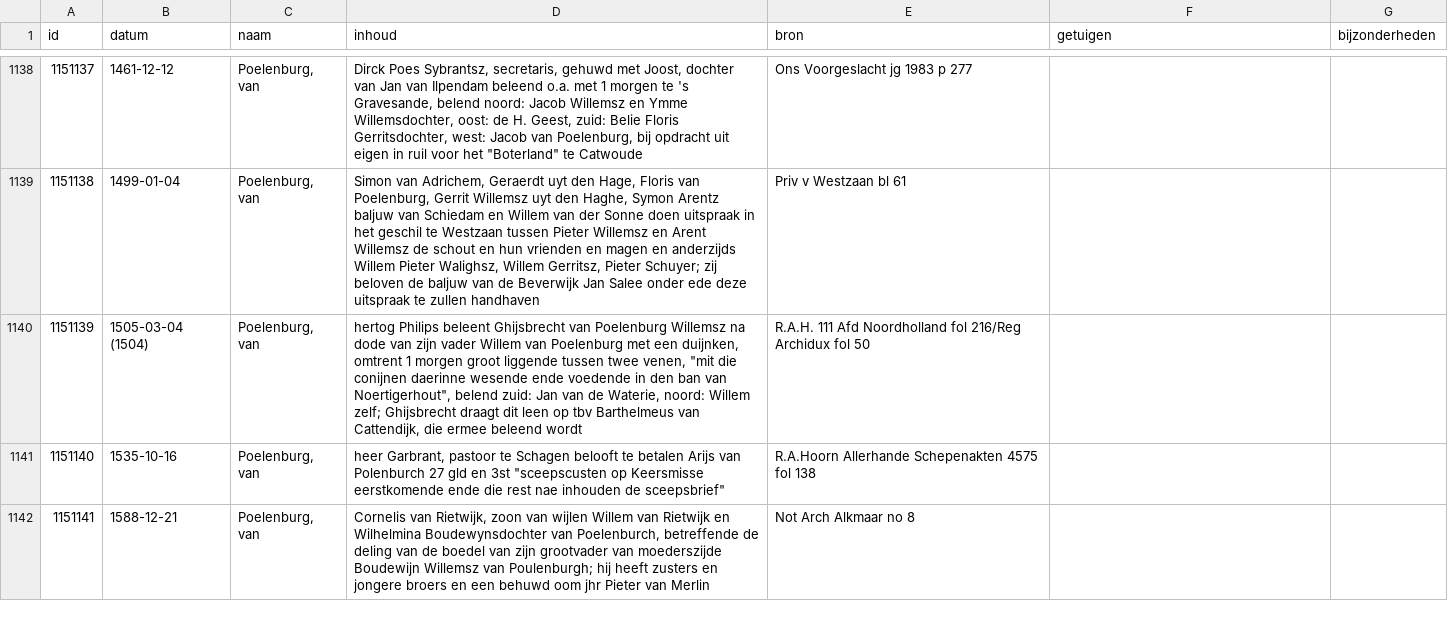
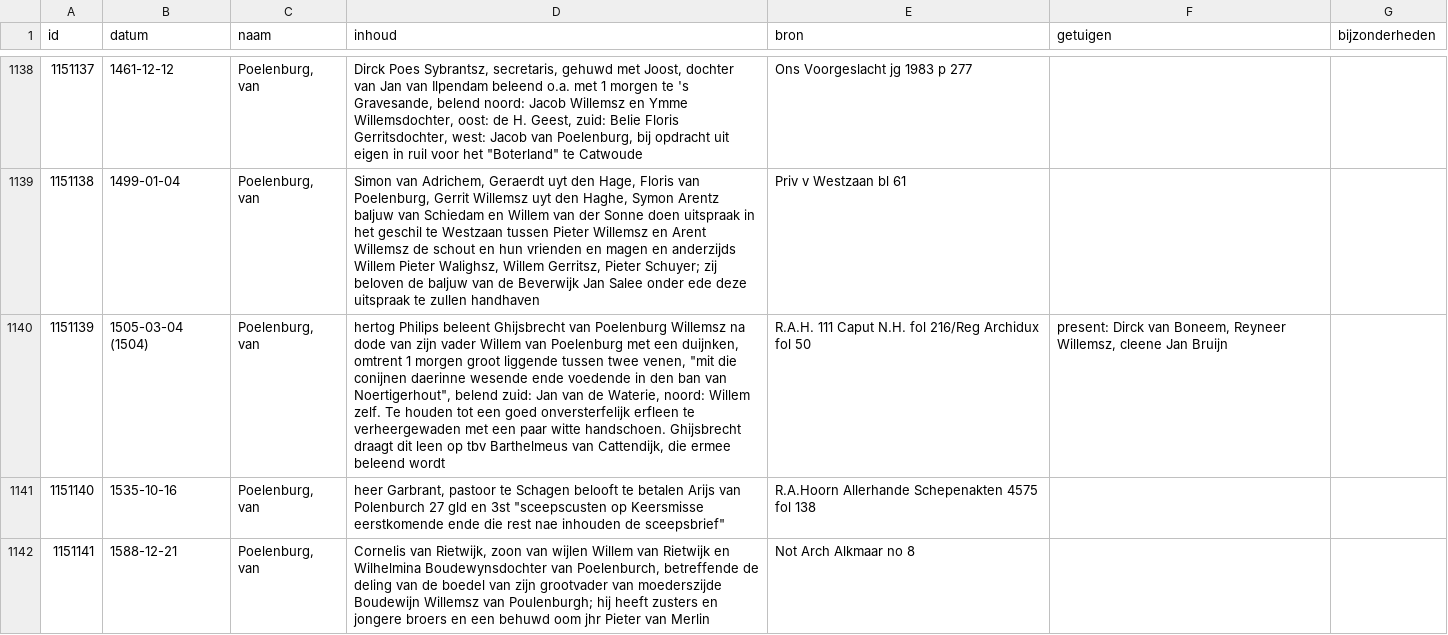
Before and after one commit to collectiegroesbeek/collectiegroesbeek-data, a CSV file: Coll Gr 1 P Q.csv, drawn as a sheet; only a part is shown, gaps mark what is left out; the diff names each change by its address in the sheet, - before the commit and + after, or states it on an @@ line.

```diff
--- a/Coll Gr 1 P Q.csv
+++ b/Coll Gr 1 P Q.csv
-D1140 (inhoud): …noord: Willem zelf; Ghijsbrecht draagt…
+D1140 (inhoud): …noord: Willem zelf. Te houden tot een goed onversterfelijk erfleen te verheergewaden met een paar witte handschoen. Ghijsbrecht draagt…
-E1140 (bron): R.A.H. 111 Afd Noordholland fol 216/Reg…
+E1140 (bron): R.A.H. 111 Caput N.H. fol 216/Reg…
-F1140 (getuigen): (empty)
+F1140 (getuigen): present: Dirck van Boneem, Reyneer Willemsz, cleene Jan Bruijn
```
Also changed, not shown: Coll Gr 1 E.csv, Coll Gr 1 F G.csv, 9 other files.
